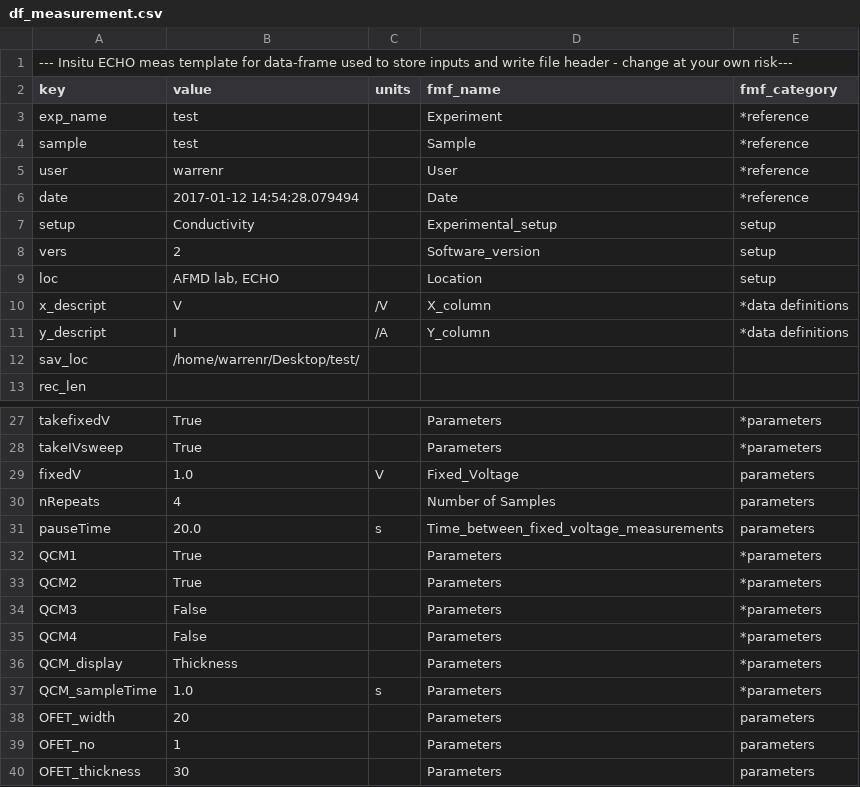
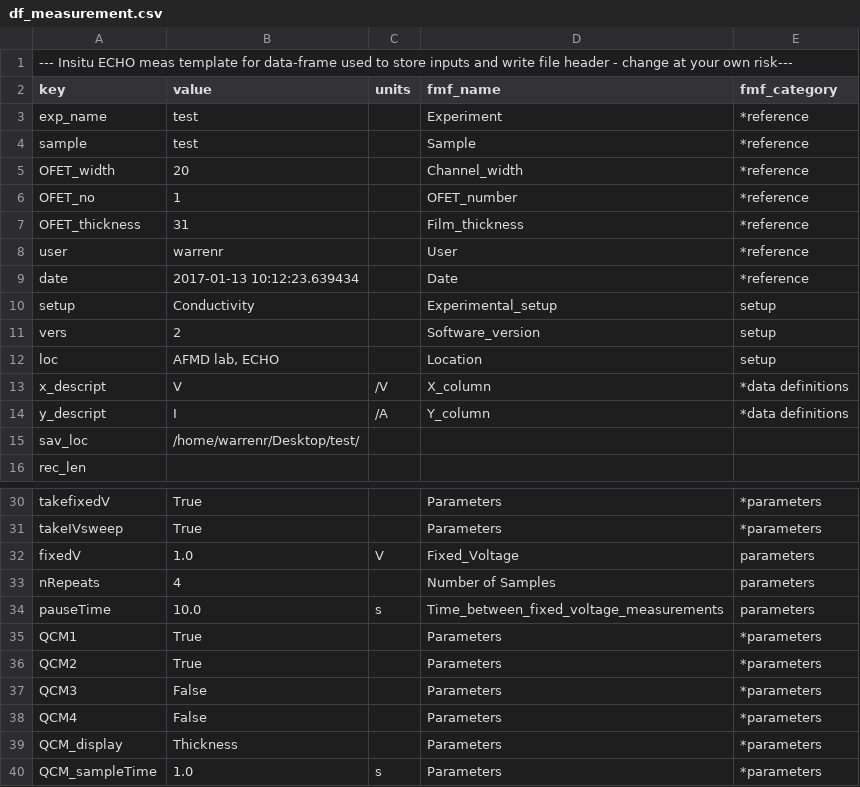
Before and after one commit to AFMD/conductivity-K2400, a CSV file: src/df_measurement.csv, drawn as a sheet; only a part is shown, gaps mark what is left out.

```diff
--- a/src/df_measurement.csv
+++ b/src/df_measurement.csv
@@ -4,4 +4,7 @@ exp_name,test, ,Experiment,*reference
 sample,test, ,Sample,*reference
+OFET_width,20, ,Channel_width,*reference
+OFET_no,1, ,OFET_number,*reference
+OFET_thickness,31, ,Film_thickness,*reference
 user,warrenr, ,User,*reference
-date,2017-01-12 14:54:28.079494, ,Date,*reference
+date,2017-01-13 10:12:23.639434, ,Date,*reference
 setup,Conductivity, ,Experimental_setup,setup
@@ -30,3 +33,3 @@ fixedV,1.0, V,Fixed_Voltage,parameters
 nRepeats,4, ,Number of Samples,parameters
-pauseTime,20.0, s,Time_between_fixed_voltage_measurements,parameters
+pauseTime,10.0, s,Time_between_fixed_voltage_measurements,parameters
 QCM1,True, ,Parameters,*parameters
@@ -37,4 +40 @@ QCM_display,Thickness, ,Parameters,*parameters
 QCM_sampleTime,1.0,s,Parameters,*parameters
-OFET_width,20, ,Parameters,parameters
-OFET_no,1, ,Parameters,parameters
-OFET_thickness,30, ,Parameters,parameters
```
Also changed, not shown: src/df_template.csv, 1 other file.
